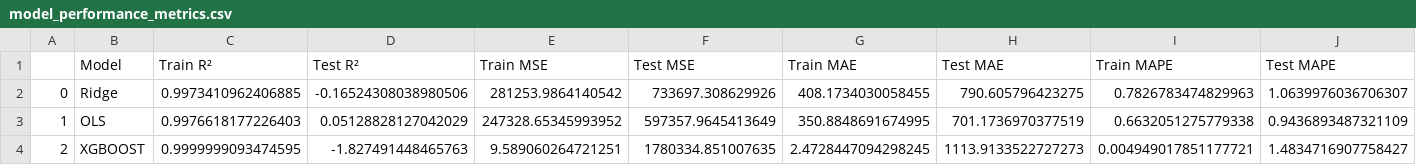
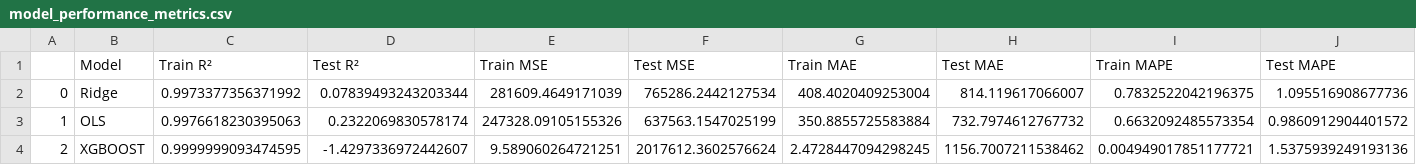
Before and after one commit to Plan-kton/FRED-API-and-Grocery-Forecast, a CSV file: model_performance_metrics.csv, drawn as a sheet.

```diff
--- a/model_performance_metrics.csv
+++ b/model_performance_metrics.csv
@@ -1,4 +1,4 @@
 ,Model,Train R²,Test R²,Train MSE,Test MSE,Train MAE,Test MAE,Train MAPE,Test MAPE
-0,Ridge,0.9973410962406885,-0.16524308038980506,281253.9864140542,733697.308629926,408.1734030058455,790.605796423275,0.7826783474829963,1.0639976036706307
-1,OLS,0.9976618177226403,0.05128828127042029,247328.65345993952,597357.9645413649,350.8848691674995,701.1736970377519,0.6632051275779338,0.9436893487321109
-2,XGBOOST,0.9999999093474595,-1.827491448465763,9.589060264721251,1780334.851007635,2.4728447094298245,1113.9133522727273,0.004949017851177721,1.4834716907758427
+0,Ridge,0.9973377356371992,0.07839493243203344,281609.4649171039,765286.2442127534,408.4020409253004,814.119617066007,0.7832522042196375,1.095516908677736
+1,OLS,0.9976618230395063,0.2322069830578174,247328.09105155326,637563.1547025199,350.8855725583884,732.7974612767732,0.6632092485573354,0.9860912904401572
+2,XGBOOST,0.9999999093474595,-1.4297336972442607,9.589060264721251,2017612.3602576624,2.4728447094298245,1156.7007211538462,0.004949017851177721,1.5375939249193136
```
Also changed, not shown: 8 other files.
